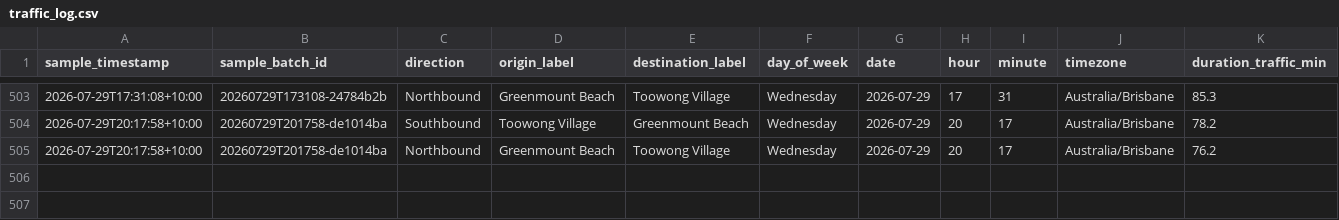
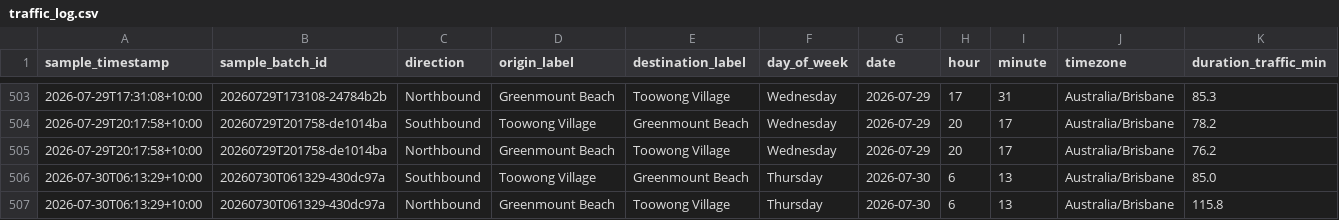
Before and after one commit to buenastardes1015/Routes_API, a CSV file: traffic_log.csv, drawn as a sheet; only a part is shown, gaps mark what is left out; rows hold the shown columns only; the diff names each change by its address in the sheet, - before the commit and + after, or states it on an @@ line.

```diff
--- a/traffic_log.csv
+++ b/traffic_log.csv
+row 506: 2026-07-30T06:13:29+10:00 | 20260730T061329-430dc97a | Southbound | Toowong Village | Greenmount Beach | Thursday | 2026-07-30 | 6 | 13 | Australia/Brisbane | 85.0
+row 507: 2026-07-30T06:13:29+10:00 | 20260730T061329-430dc97a | Northbound | Greenmount Beach | Toowong Village | Thursday | 2026-07-30 | 6 | 13 | Australia/Brisbane | 115.8
```
